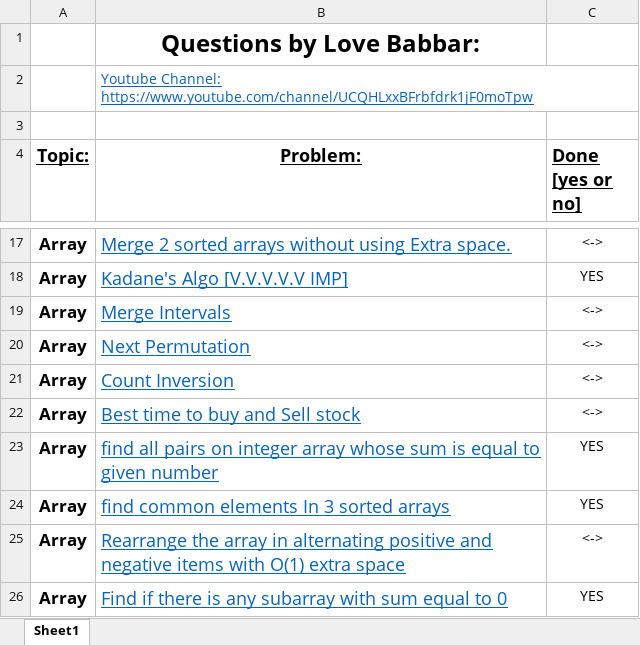
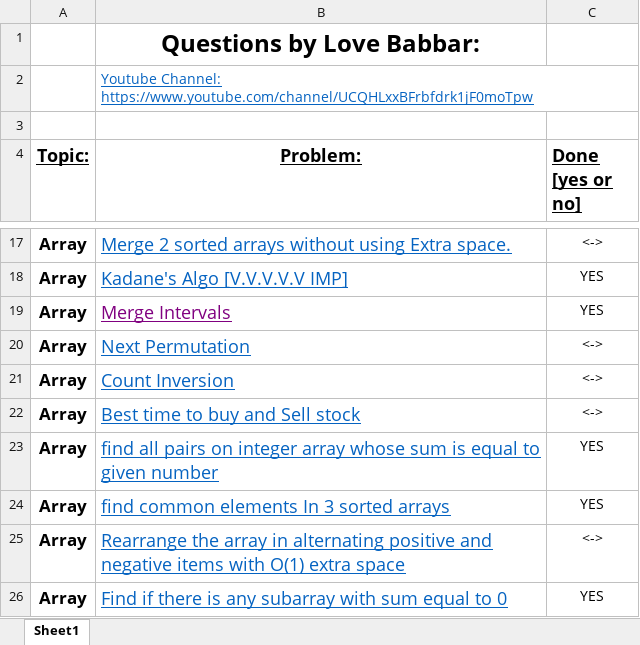
Before and after one commit to Vicenzo7/DSA, an Excel workbook: FINAL450.xlsx, sheet Sheet1, drawn as a sheet; only a part is shown, gaps mark what is left out; values as stored, in another font and other column widths than the file's, no borders; the diff names each change by its address in the sheet, - before the commit and + after, or states it on an @@ line.

```diff
--- a/FINAL450.xlsx (sheet Sheet1)
+++ b/FINAL450.xlsx (sheet Sheet1)
-B19 text colour: #0563C1
+B19 text colour: #800080
-C19 (Done [yes or no]): <->
+C19 (Done [yes or no]): YES
```
Also changed, not shown: 3 other files.
